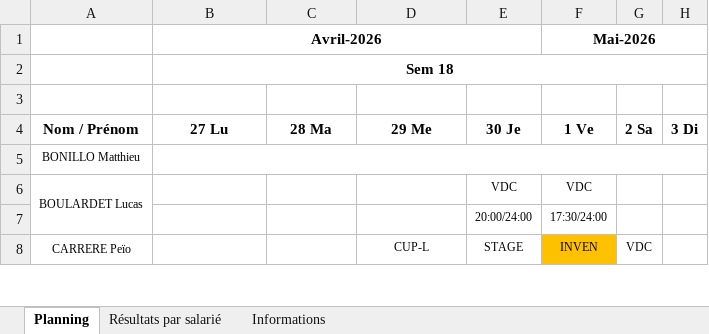
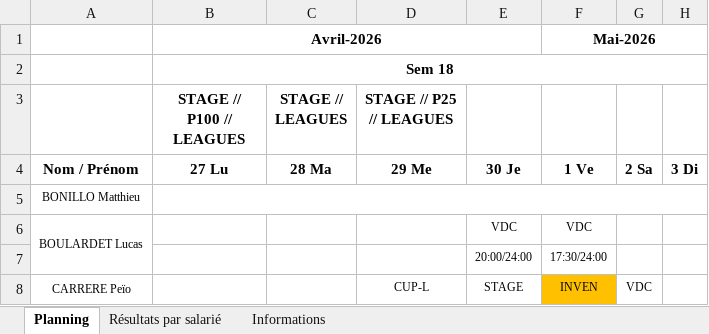
Before and after one commit to OhLaPey/planning-urbansoccer, an Excel workbook: Plannings 2026 S18.xlsx, sheet Planning, drawn as a sheet; only a part is shown; values as stored, in another font and other column widths than the file's, no borders; charts and pictures not drawn; the diff names each change by its address in the sheet, - before the commit and + after, or states it on an @@ line.

Commit message:
Sync planning SharePoint : S18

```diff
--- a/Plannings 2026 S18.xlsx (sheet Planning)
+++ b/Plannings 2026 S18.xlsx (sheet Planning)
-row 3: (empty)
+row 3:  | STAGE // P100 // LEAGUES | STAGE // LEAGUES | STAGE // P25 // LEAGUES
```
